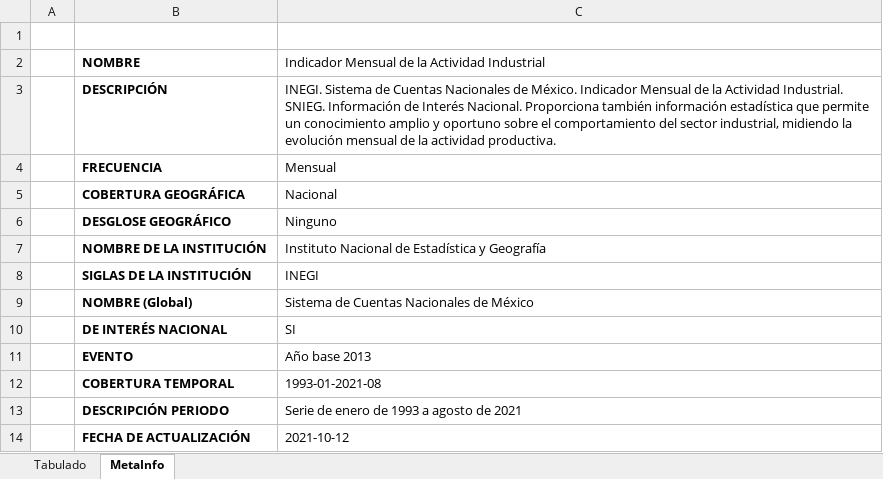
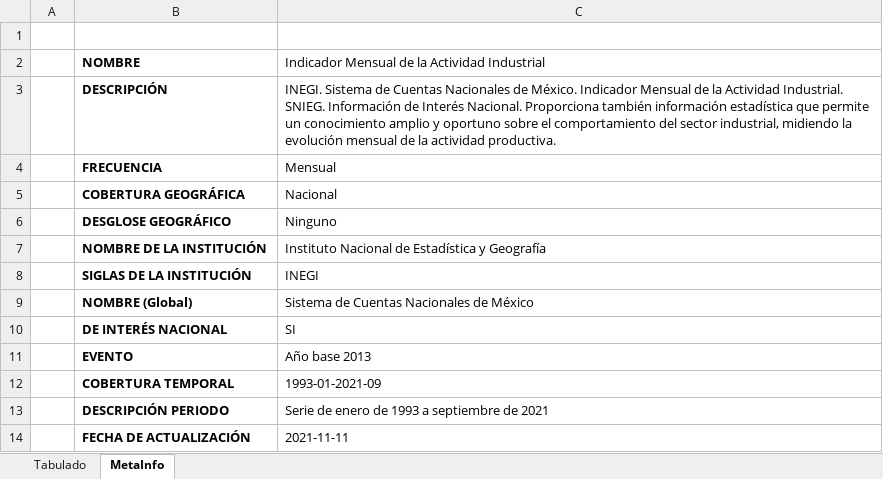
Before and after one commit to SymmetricSymplectic/AsApAnalytics, an Excel workbook: DATA/actind.xlsx, sheet MetaInfo, drawn as a sheet; values as stored, in another font and other column widths than the file's, no borders; the diff names each change by its address in the sheet, - before the commit and + after, or states it on an @@ line.

```diff
--- a/DATA/actind.xlsx (sheet MetaInfo)
+++ b/DATA/actind.xlsx (sheet MetaInfo)
-C12: 1993-01-2021-08
+C12: 1993-01-2021-09
-C13: Serie de enero de 1993 a agosto de 2021
+C13: Serie de enero de 1993 a septiembre de 2021
-C14: 2021-10-12
+C14: 2021-11-11
```
Also changed, not shown: sheet Tabulado, DATA/ifb.xlsx, DATA/ifbdesest.xlsx, 21 other files.
